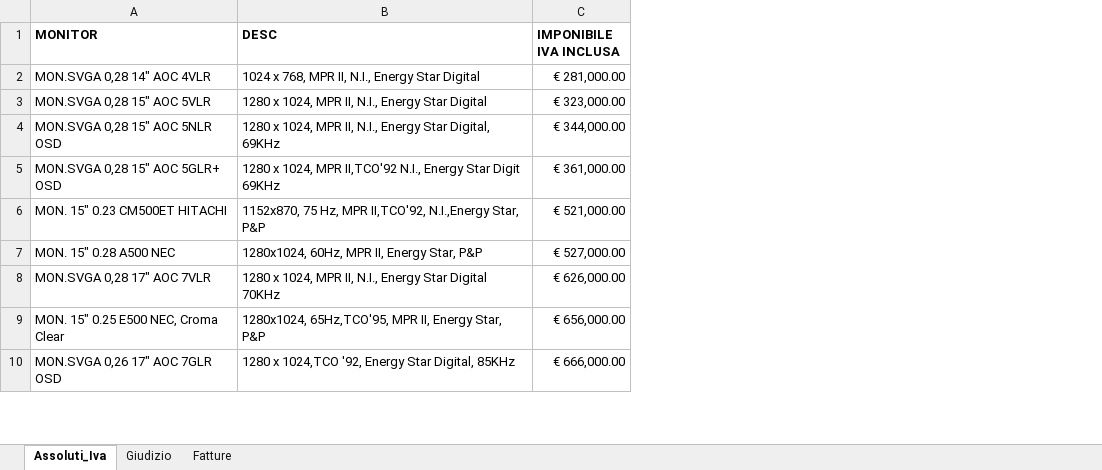
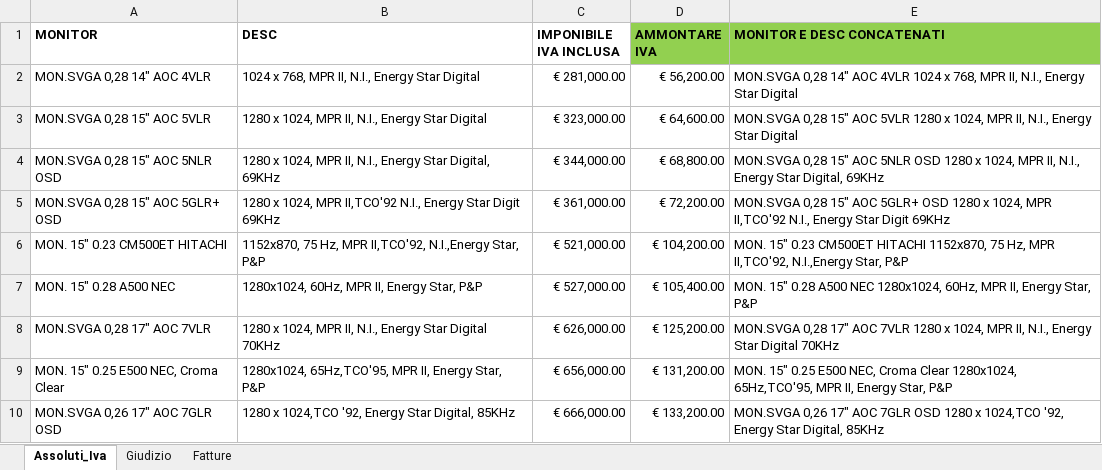
Before and after one commit to Andrea1588/Esercizi-Epicode, an Excel workbook: ESERCIZIO_M2-1-1_dati_Andrea Lizzoli.xlsx, sheet Assoluti_Iva, drawn as a sheet; only a part is shown; values as stored, in another font and other column widths than the file's, no borders; charts and pictures not drawn; the diff names each change by its address in the sheet, - before the commit and + after, or states it on an @@ line.

```diff
--- a/ESERCIZIO_M2-1-1_dati_Andrea Lizzoli.xlsx (sheet Assoluti_Iva)
+++ b/ESERCIZIO_M2-1-1_dati_Andrea Lizzoli.xlsx (sheet Assoluti_Iva)
+column D (AMMONTARE IVA), rows 2-10: € 56,200.00 | € 64,600.00 | € 68,800.00 | € 72,200.00 | € 104,200.00 | € 105,400.00 | € 125,200.00 | € 131,200.00 | € 133,200.00
+column E (MONITOR E DESC CONCATENATI), rows 2-10: MON.SVGA 0,28 14" AOC 4VLR 1024 x 768, MPR II, N.I., Energy Star Digital | MON.SVGA 0,28 15" AOC 5VLR 1280 x 1024, MPR II, N.I., Energy Star Digital | MON.SVGA 0,28 15" AOC 5NLR OSD 1280 x 1024, MPR II, N.I., Energy Star Digital, 69KHz | MON.SVGA 0,28 15" AOC 5GLR+ OSD 1280 x 1024, MPR II,TCO'92 N.I., Energy Star Digit 69KHz | MON. 15" 0.23 CM500ET HITACHI 1152x870, 75 Hz, MPR II,TCO'92, N.I.,Energy Star, P&P | MON. 15" 0.28 A500 NEC 1280x1024, 60Hz, MPR II, Energy Star, P&P | MON.SVGA 0,28 17" AOC 7VLR 1280 x 1024, MPR II, N.I., Energy Star Digital 70KHz | MON. 15" 0.25 E500 NEC, Croma Clear 1280x1024, 65Hz,TCO'95, MPR II, Energy Star, P&P | MON.SVGA 0,26 17" AOC 7GLR OSD 1280 x 1024,TCO '92, Energy Star Digital, 85KHz
```
Also changed, not shown: sheet Fatture, sheet Giudizio, charts or pictures, ESERCIZIO_M2-1-3_dati_Andrea Lizzoli.xlsx, 2 other files.
